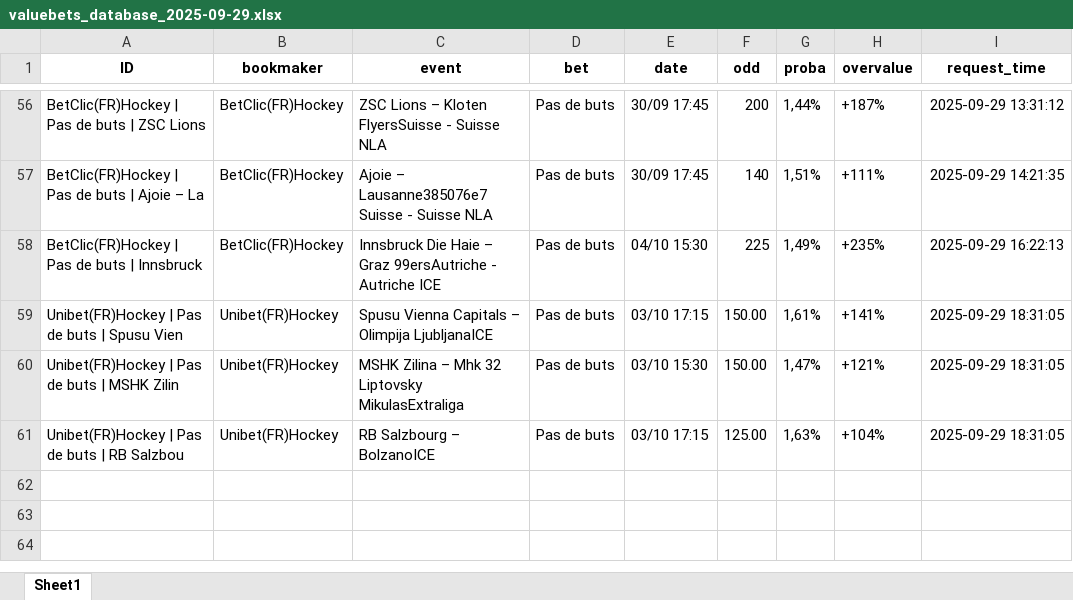
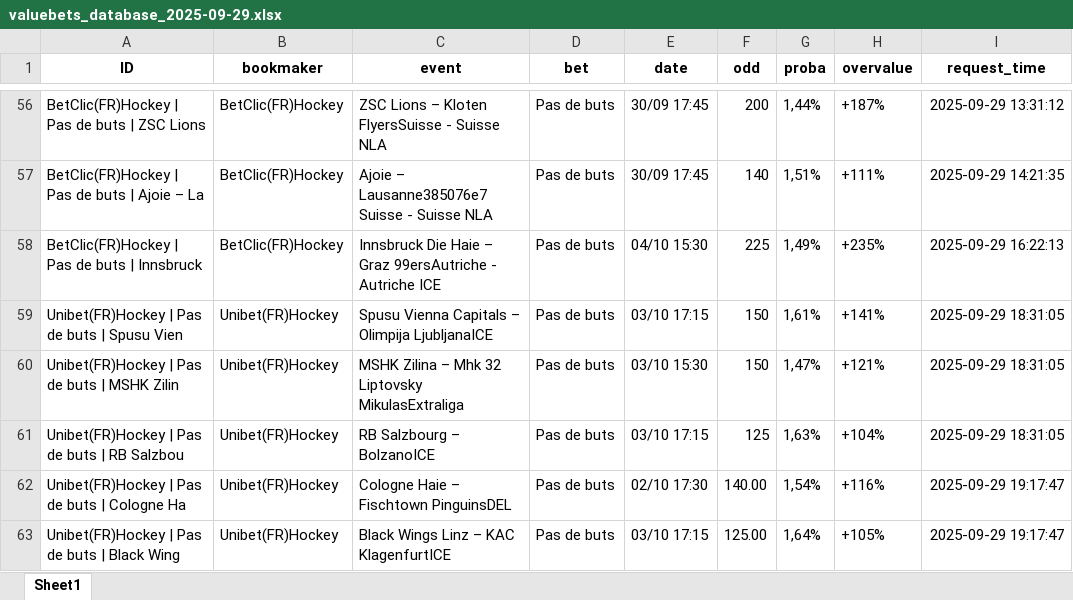
Before and after one commit to mdujardin3007/betting_scrapping, an Excel workbook: data/valuebets_database_2025-09-29.xlsx, sheet Sheet1, drawn as a sheet; only a part is shown, gaps mark what is left out; values as stored, in another font and other column widths than the file's, no borders; the diff names each change by its address in the sheet, - before the commit and + after, or states it on an @@ line.

Commit message:
Mise à jour des données valuebets

```diff
--- a/data/valuebets_database_2025-09-29.xlsx (sheet Sheet1)
+++ b/data/valuebets_database_2025-09-29.xlsx (sheet Sheet1)
-F59:F60 (odd): 150.00
+F59:F60 (odd): 150
-F61 (odd): 125.00
+F61 (odd): 125
+row 62: Unibet(FR)Hockey | Pas de buts | Cologne Ha | Unibet(FR)Hockey | Cologne Haie – Fischtown PinguinsDEL | Pas de buts | 02/10 17:30 | 140.00 | 1,54% | +116% | 2025-09-29 19:17:47
+row 63: Unibet(FR)Hockey | Pas de buts | Black Wing | Unibet(FR)Hockey | Black Wings Linz – KAC KlagenfurtICE | Pas de buts | 03/10 17:15 | 125.00 | 1,64% | +105% | 2025-09-29 19:17:47
```
